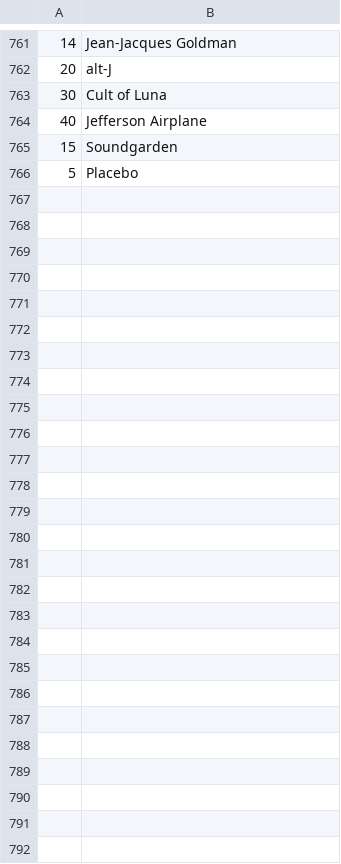
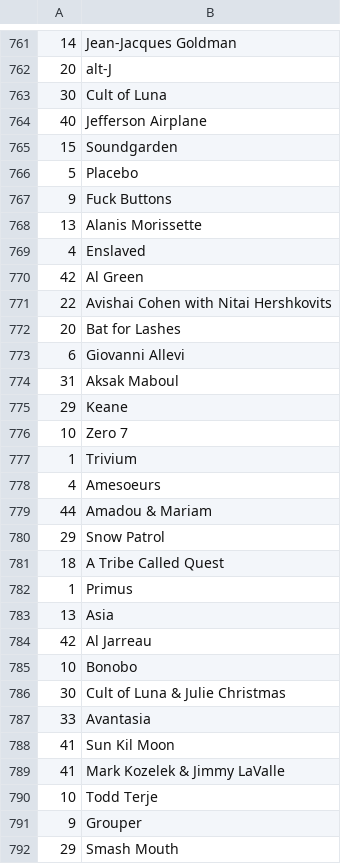
Before and after one commit to dbeley/playlist-versioning, a CSV file: files/02-artists.csv, drawn as a sheet; only a part is shown, gaps mark what is left out.

```diff
--- a/files/02-artists.csv
+++ b/files/02-artists.csv
@@ -766 +766,27 @@
 5;Placebo
+9;Fuck Buttons
+13;Alanis Morissette
+4;Enslaved
+42;Al Green
+22;Avishai Cohen with Nitai Hershkovits
+20;Bat for Lashes
+6;Giovanni Allevi
+31;Aksak Maboul
+29;Keane
+10;Zero 7
+1;Trivium
+4;Amesoeurs
+44;Amadou & Mariam
+29;Snow Patrol
+18;A Tribe Called Quest
+1;Primus
+13;Asia
+42;Al Jarreau
+10;Bonobo
+30;Cult of Luna & Julie Christmas
+33;Avantasia
+41;Sun Kil Moon
+41;Mark Kozelek & Jimmy LaValle
+10;Todd Terje
+9;Grouper
+29;Smash Mouth
```
Also changed, not shown: files/01-result_mplaylist_missing.csv, files/05-tracklist_matching.csv, 45 other files.
